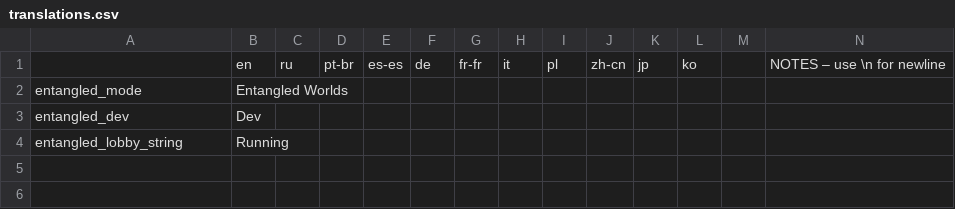
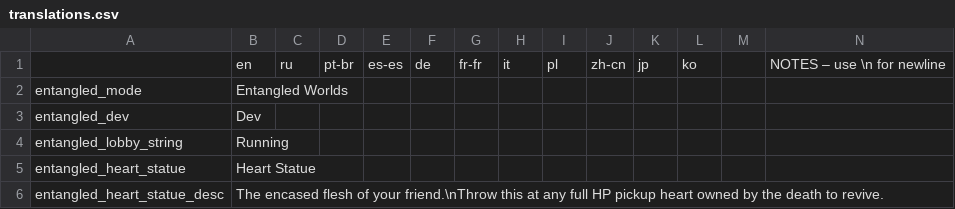
Before and after one commit to IntQuant/noita_entangled_worlds, a CSV file: quant.ew/translations.csv, drawn as a sheet; only a part is shown; rows hold the shown columns only; the diff names each change by its address in the sheet, - before the commit and + after, or states it on an @@ line.

```diff
--- a/quant.ew/translations.csv
+++ b/quant.ew/translations.csv
+row 5: entangled_heart_statue | Heart Statue
+row 6: entangled_heart_statue_desc | The encased flesh of your friend.\nThrow this at any full HP pickup heart owned by the death to revive.
```
Also changed, not shown: 16 other files.
